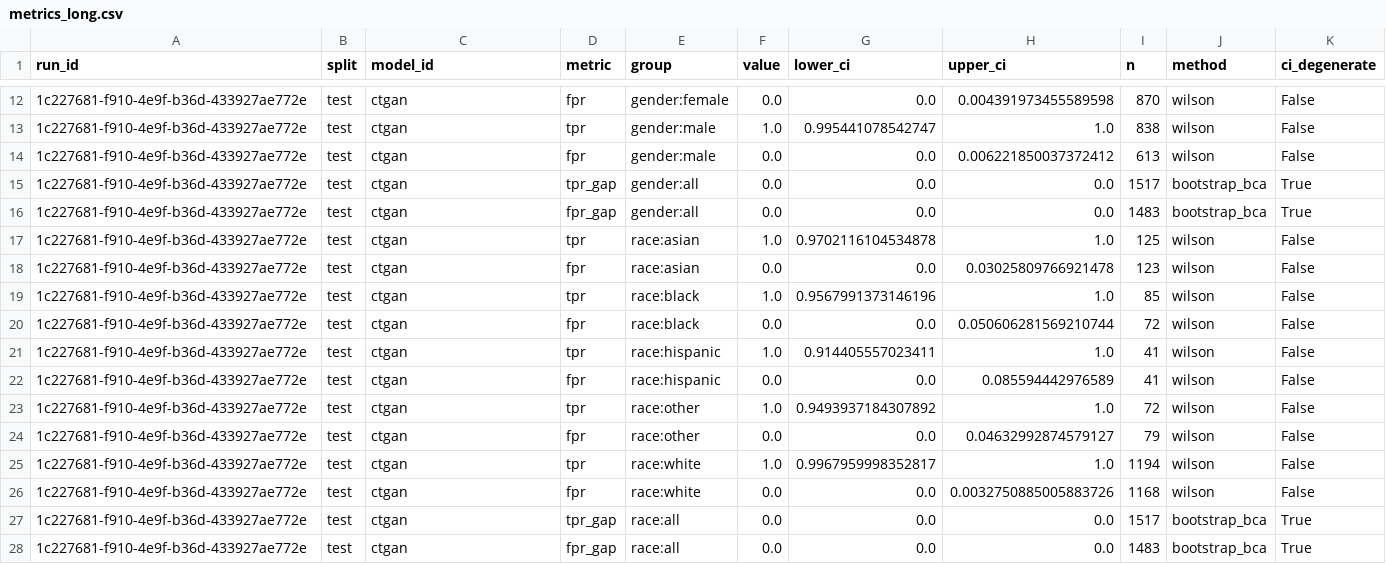
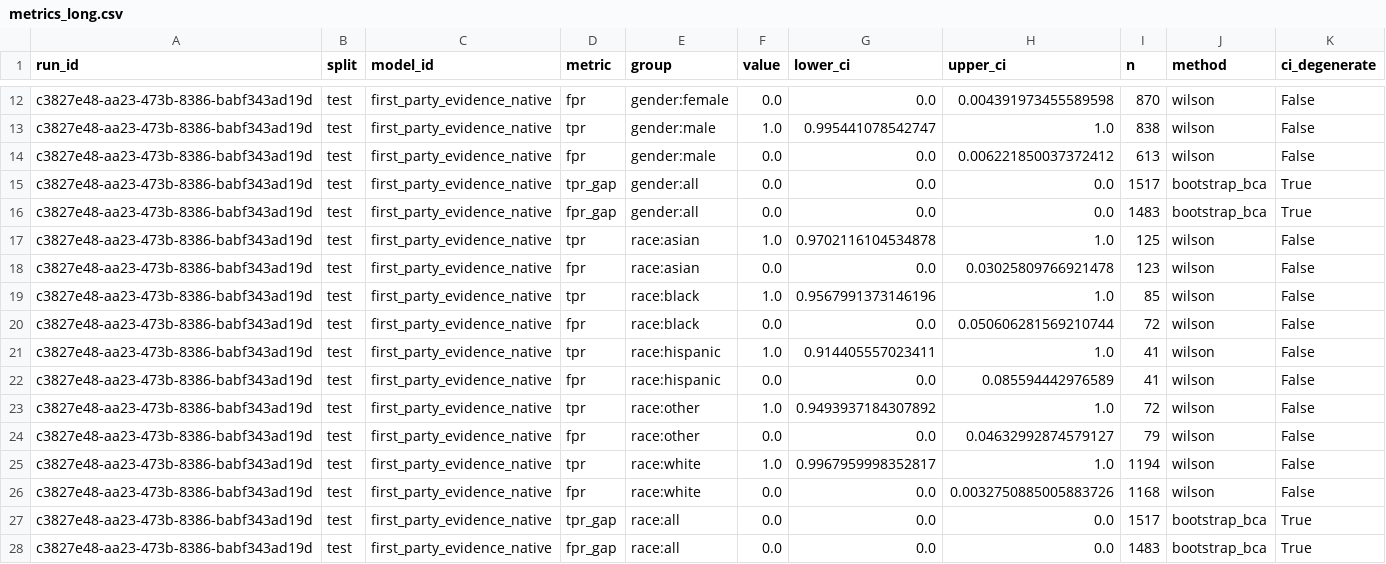
Before and after one commit to equilens-labs/fl-bsa-whitepaper, a CSV file: intake/metrics_long.csv, drawn as a sheet; only a part is shown, gaps mark what is left out; the diff covers the shown part only.

```diff
--- a/intake/metrics_long.csv
+++ b/intake/metrics_long.csv
@@ -12,17 +12,17 @@ run_id,split,model_id,metric,group,value,lower_ci,upper_ci,n,method,ci_degenerat
-1c227681-f910-4e9f-b36d-433927ae772e,test,ctgan,fpr,gender:female,0.0,0.0,0.004391973455589598,870,wilson,False
-1c227681-f910-4e9f-b36d-433927ae772e,test,ctgan,tpr,gender:male,1.0,0.995441078542747,1.0,838,wilson,False
-1c227681-f910-4e9f-b36d-433927ae772e,test,ctgan,fpr,gender:male,0.0,0.0,0.006221850037372412,613,wilson,False
-1c227681-f910-4e9f-b36d-433927ae772e,test,ctgan,tpr_gap,gender:all,0.0,0.0,0.0,1517,bootstrap_bca,True
-1c227681-f910-4e9f-b36d-433927ae772e,test,ctgan,fpr_gap,gender:all,0.0,0.0,0.0,1483,bootstrap_bca,True
-1c227681-f910-4e9f-b36d-433927ae772e,test,ctgan,tpr,race:asian,1.0,0.9702116104534878,1.0,125,wilson,False
-1c227681-f910-4e9f-b36d-433927ae772e,test,ctgan,fpr,race:asian,0.0,0.0,0.03025809766921478,123,wilson,False
-1c227681-f910-4e9f-b36d-433927ae772e,test,ctgan,tpr,race:black,1.0,0.9567991373146196,1.0,85,wilson,False
-1c227681-f910-4e9f-b36d-433927ae772e,test,ctgan,fpr,race:black,0.0,0.0,0.050606281569210744,72,wilson,False
-1c227681-f910-4e9f-b36d-433927ae772e,test,ctgan,tpr,race:hispanic,1.0,0.914405557023411,1.0,41,wilson,False
-1c227681-f910-4e9f-b36d-433927ae772e,test,ctgan,fpr,race:hispanic,0.0,0.0,0.085594442976589,41,wilson,False
-1c227681-f910-4e9f-b36d-433927ae772e,test,ctgan,tpr,race:other,1.0,0.9493937184307892,1.0,72,wilson,False
-1c227681-f910-4e9f-b36d-433927ae772e,test,ctgan,fpr,race:other,0.0,0.0,0.04632992874579127,79,wilson,False
-1c227681-f910-4e9f-b36d-433927ae772e,test,ctgan,tpr,race:white,1.0,0.9967959998352817,1.0,1194,wilson,False
-1c227681-f910-4e9f-b36d-433927ae772e,test,ctgan,fpr,race:white,0.0,0.0,0.0032750885005883726,1168,wilson,False
-1c227681-f910-4e9f-b36d-433927ae772e,test,ctgan,tpr_gap,race:all,0.0,0.0,0.0,1517,bootstrap_bca,True
-1c227681-f910-4e9f-b36d-433927ae772e,test,ctgan,fpr_gap,race:all,0.0,0.0,0.0,1483,bootstrap_bca,True
+c3827e48-aa23-473b-8386-babf343ad19d,test,first_party_evidence_native,fpr,gender:female,0.0,0.0,0.004391973455589598,870,wilson,False
+c3827e48-aa23-473b-8386-babf343ad19d,test,first_party_evidence_native,tpr,gender:male,1.0,0.995441078542747,1.0,838,wilson,False
+c3827e48-aa23-473b-8386-babf343ad19d,test,first_party_evidence_native,fpr,gender:male,0.0,0.0,0.006221850037372412,613,wilson,False
+c3827e48-aa23-473b-8386-babf343ad19d,test,first_party_evidence_native,tpr_gap,gender:all,0.0,0.0,0.0,1517,bootstrap_bca,True
+c3827e48-aa23-473b-8386-babf343ad19d,test,first_party_evidence_native,fpr_gap,gender:all,0.0,0.0,0.0,1483,bootstrap_bca,True
+c3827e48-aa23-473b-8386-babf343ad19d,test,first_party_evidence_native,tpr,race:asian,1.0,0.9702116104534878,1.0,125,wilson,False
+c3827e48-aa23-473b-8386-babf343ad19d,test,first_party_evidence_native,fpr,race:asian,0.0,0.0,0.03025809766921478,123,wilson,False
+c3827e48-aa23-473b-8386-babf343ad19d,test,first_party_evidence_native,tpr,race:black,1.0,0.9567991373146196,1.0,85,wilson,False
+c3827e48-aa23-473b-8386-babf343ad19d,test,first_party_evidence_native,fpr,race:black,0.0,0.0,0.050606281569210744,72,wilson,False
+c3827e48-aa23-473b-8386-babf343ad19d,test,first_party_evidence_native,tpr,race:hispanic,1.0,0.914405557023411,1.0,41,wilson,False
+c3827e48-aa23-473b-8386-babf343ad19d,test,first_party_evidence_native,fpr,race:hispanic,0.0,0.0,0.085594442976589,41,wilson,False
+c3827e48-aa23-473b-8386-babf343ad19d,test,first_party_evidence_native,tpr,race:other,1.0,0.9493937184307892,1.0,72,wilson,False
+c3827e48-aa23-473b-8386-babf343ad19d,test,first_party_evidence_native,fpr,race:other,0.0,0.0,0.04632992874579127,79,wilson,False
+c3827e48-aa23-473b-8386-babf343ad19d,test,first_party_evidence_native,tpr,race:white,1.0,0.9967959998352817,1.0,1194,wilson,False
+c3827e48-aa23-473b-8386-babf343ad19d,test,first_party_evidence_native,fpr,race:white,0.0,0.0,0.0032750885005883726,1168,wilson,False
+c3827e48-aa23-473b-8386-babf343ad19d,test,first_party_evidence_native,tpr_gap,race:all,0.0,0.0,0.0,1517,bootstrap_bca,True
+c3827e48-aa23-473b-8386-babf343ad19d,test,first_party_evidence_native,fpr_gap,race:all,0.0,0.0,0.0,1483,bootstrap_bca,True
```
Also changed, not shown: 6 added rows, 6 removed rows and 16 edited cells elsewhere in this file, intake/group_confusion.csv, intake/selection_rates.csv, 34 other files.
